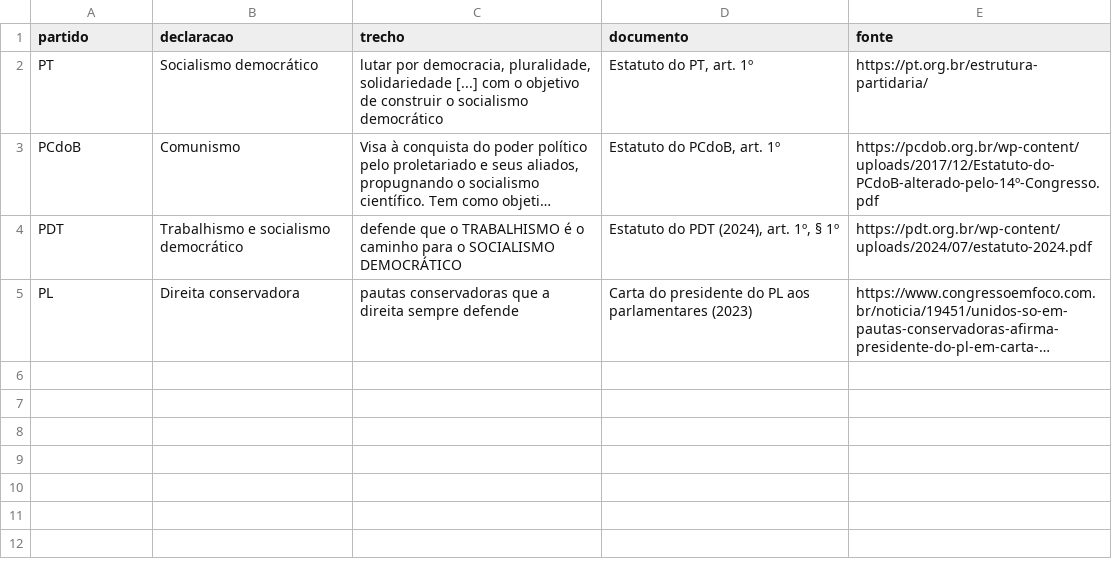
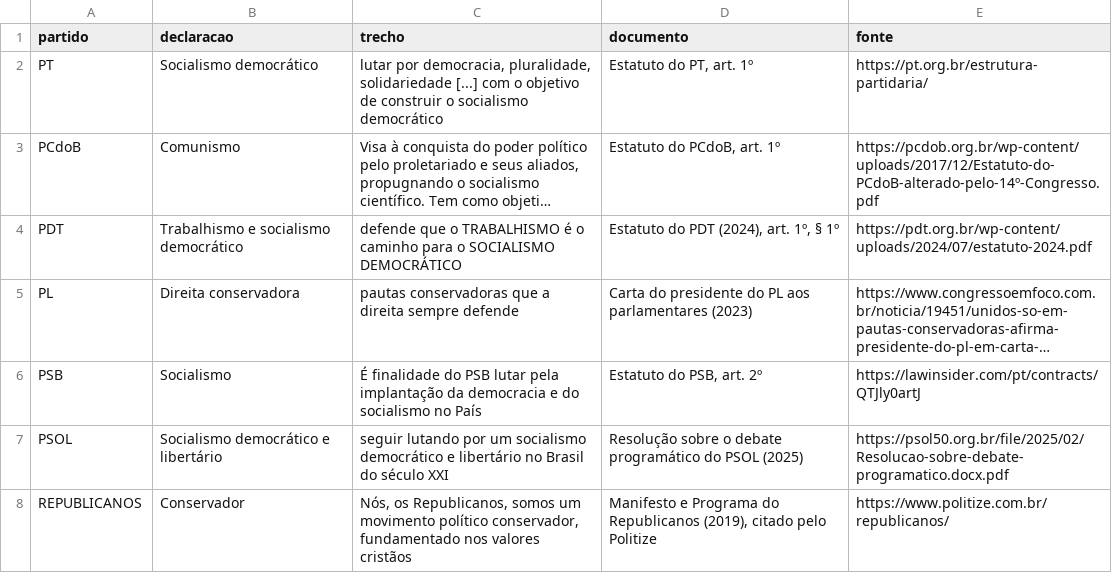
Before and after one commit to Githyot/AraraGov, a CSV file: araragov/referencia/ideologia_partidos.csv, drawn as a sheet; long unchanged cells end in …; the diff names each change by its address in the sheet, - before the commit and + after, or states it on an @@ line.

```diff
--- a/araragov/referencia/ideologia_partidos.csv
+++ b/araragov/referencia/ideologia_partidos.csv
+row 6: PSB | Socialismo | É finalidade do PSB lutar pela implantação da democracia e do socialismo no País | Estatuto do PSB, art. 2º | https://lawinsider.com/pt/contracts/QTJly0artJ
+row 7: PSOL | Socialismo democrático e libertário | seguir lutando por um socialismo democrático e libertário no Brasil do século XXI | Resolução sobre o debate programático do PSOL (2025) | https://psol50.org.br/file/2025/02/Resolucao-sobre-debate-programatico.docx.pdf
+row 8: REPUBLICANOS | Conservador | Nós, os Republicanos, somos um movimento político conservador, fundamentado nos valores cristãos | Manifesto e Programa do Republicanos (2019), citado pelo Politize | https://www.politize.com.br/republicanos/
```
Also changed, not shown: 1 other file.
